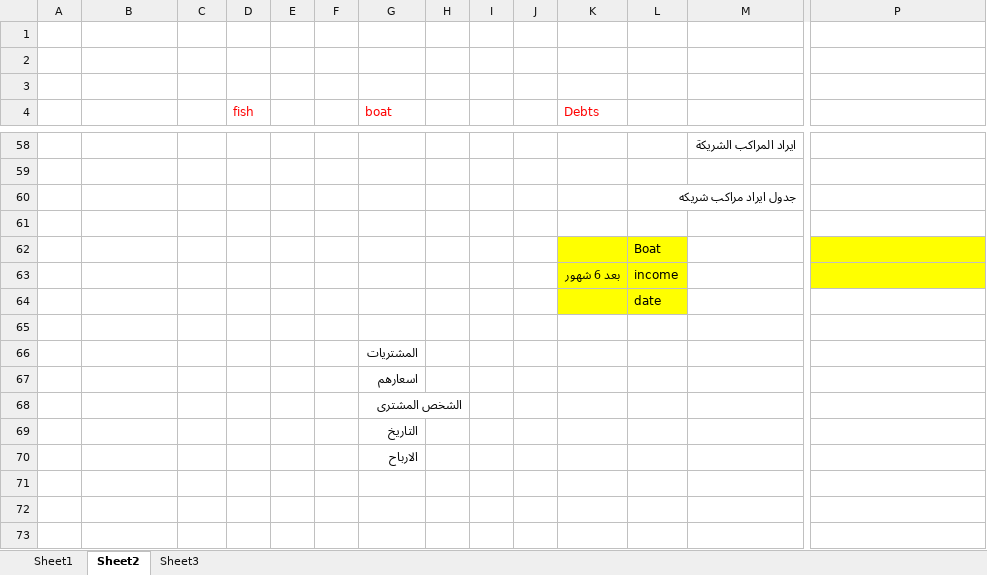
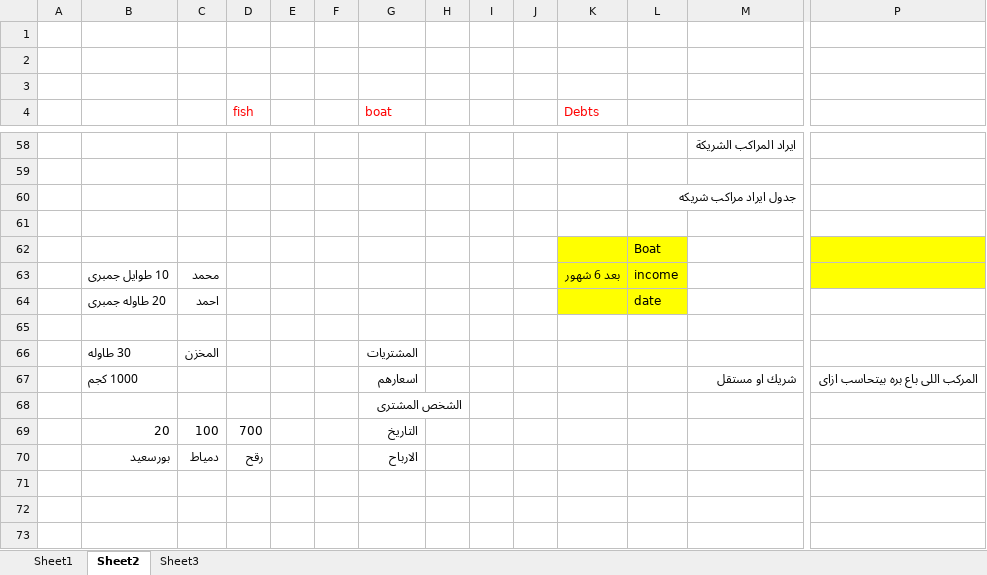
Before and after one commit to MokhtarElsmahy/FishBusiness, an Excel workbook: Analysis.xlsx, sheet Sheet2, drawn as a sheet; only a part is shown, gaps mark what is left out; values as stored, in another font and other column widths than the file's, no borders; removed rows and columns are numbered as before the commit, all else as after; rows hold the shown columns only; the diff names each change by its address in the sheet, - before the commit and + after, or states it on an @@ line.

Commit message:
Modify_CalcDebt_CalcHalek

```diff
--- a/Analysis.xlsx (sheet Sheet2)
+++ b/Analysis.xlsx (sheet Sheet2)
-B63: (empty)
+B63: 10 طوايل جمبرى
-C63: (empty)
+C63: محمد
-row 64:  |  |  |  |  |  |  |  |  |  |  | date
+row 64:  | 20 طاوله جمبرى | احمد |  |  |  |  |  |  |  |  | date
-row 66:  |  |  |  |  |  | المشتريات
-row 67:  |  |  |  |  |  | اسعارهم
+row 66:  | 30 طاوله | المخزن |  |  |  | المشتريات
+row 67:  | 1000 كجم |  |  |  |  | اسعارهم |  |  |  |  |  | شريك او مستقل | المركب اللى باع بره بيتحاسب ازاى
-row 69:  |  |  |  |  |  | التاريخ
-row 70:  |  |  |  |  |  | الارباح
+row 69:  | 20 | 100 | 700 |  |  | التاريخ
+row 70:  | بورسعيد | دمياط | رقح |  |  | الارباح
```
Also changed, not shown: 11 other files.
